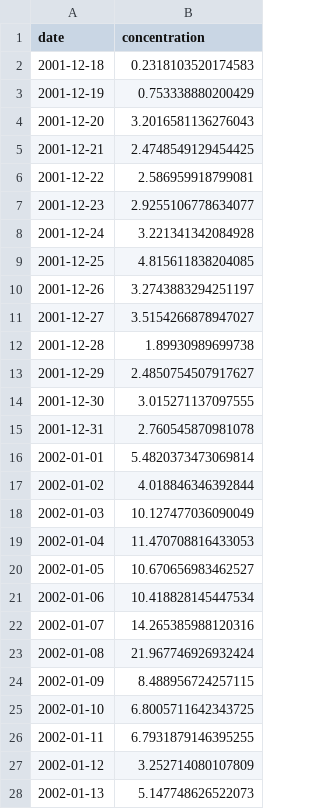
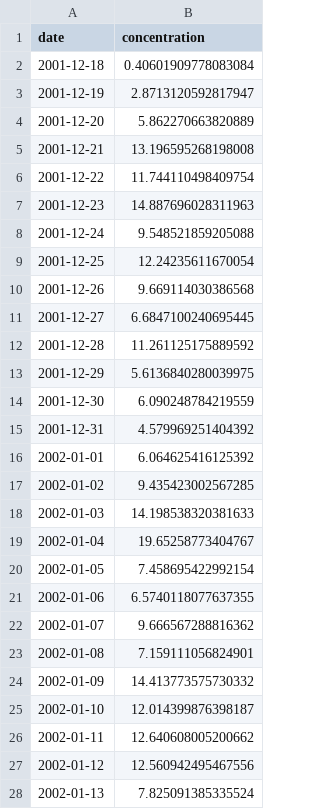
Before and after one commit to Kecski/thesis, a CSV file: tree_simulation/data/wastewater/tree_0/measurements.csv, drawn as a sheet; only a part is shown; the diff covers the shown part only.

```diff
--- a/tree_simulation/data/wastewater/tree_0/measurements.csv
+++ b/tree_simulation/data/wastewater/tree_0/measurements.csv
@@ -1,28 +1,28 @@
 date,concentration
-2001-12-18,0.2318103520174583
-2001-12-19,0.753338880200429
-2001-12-20,3.2016581136276043
-2001-12-21,2.4748549129454425
-2001-12-22,2.586959918799081
-2001-12-23,2.9255106778634077
-2001-12-24,3.221341342084928
-2001-12-25,4.815611838204085
-2001-12-26,3.2743883294251197
-2001-12-27,3.5154266878947027
-2001-12-28,1.89930989699738
-2001-12-29,2.4850754507917627
-2001-12-30,3.015271137097555
-2001-12-31,2.760545870981078
-2002-01-01,5.4820373473069814
-2002-01-02,4.018846346392844
-2002-01-03,10.127477036090049
-2002-01-04,11.470708816433053
-2002-01-05,10.670656983462527
-2002-01-06,10.418828145447534
-2002-01-07,14.265385988120316
-2002-01-08,21.967746926932424
-2002-01-09,8.488956724257115
-2002-01-10,6.8005711642343725
-2002-01-11,6.7931879146395255
-2002-01-12,3.252714080107809
-2002-01-13,5.147748626522073
+2001-12-18,0.40601909778083084
+2001-12-19,2.8713120592817947
+2001-12-20,5.862270663820889
+2001-12-21,13.196595268198008
+2001-12-22,11.744110498409754
+2001-12-23,14.887696028311963
+2001-12-24,9.548521859205088
+2001-12-25,12.24235611670054
+2001-12-26,9.669114030386568
+2001-12-27,6.6847100240695445
+2001-12-28,11.261125175889592
+2001-12-29,5.6136840280039975
+2001-12-30,6.090248784219559
+2001-12-31,4.579969251404392
+2002-01-01,6.064625416125392
+2002-01-02,9.435423002567285
+2002-01-03,14.198538320381633
+2002-01-04,19.65258773404767
+2002-01-05,7.458695422992154
+2002-01-06,6.5740118077637355
+2002-01-07,9.666567288816362
+2002-01-08,7.159111056824901
+2002-01-09,14.413773575730332
+2002-01-10,12.014399876398187
+2002-01-11,12.640608005200662
+2002-01-12,12.560942495467556
+2002-01-13,7.825091385335524
```
Also changed, not shown: 133 edited cells elsewhere in this file, tree_simulation/data/wastewater/tree_0/episewer_R_daily_summary.csv, tree_simulation/data/wastewater/tree_0/episewer_growth_rate_daily_summary.csv, 28 other files.
